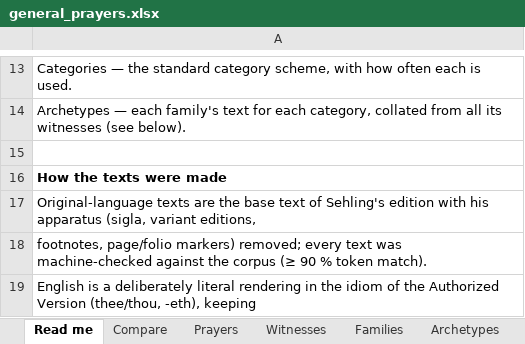
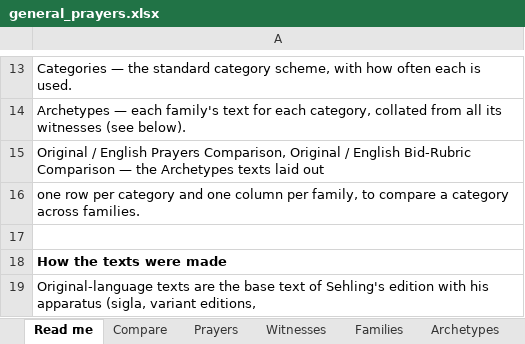
Before and after one commit to sethkasten/sehling-corpus, an Excel workbook: general_prayers.xlsx, sheet Read me, drawn as a sheet; only a part is shown, gaps mark what is left out; the shorter side is filled out with more unchanged rows; values as stored, in another font and other column widths than the file's, no borders; the diff names each change by its address in the sheet, - before the commit and + after, or states it on an @@ line.

```diff
--- a/general_prayers.xlsx (sheet Read me)
+++ b/general_prayers.xlsx (sheet Read me)
+row 15: Original / English Prayers Comparison, Original / English Bid-Rubric Comparison — the Archetypes texts laid out
+row 16: one row per category and one column per family, to compare a category across families.
```
Also changed, not shown: other sheet tabs, 2 other files.
